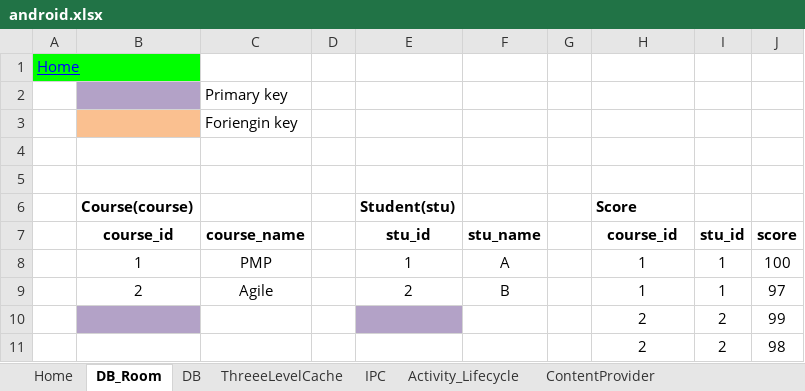
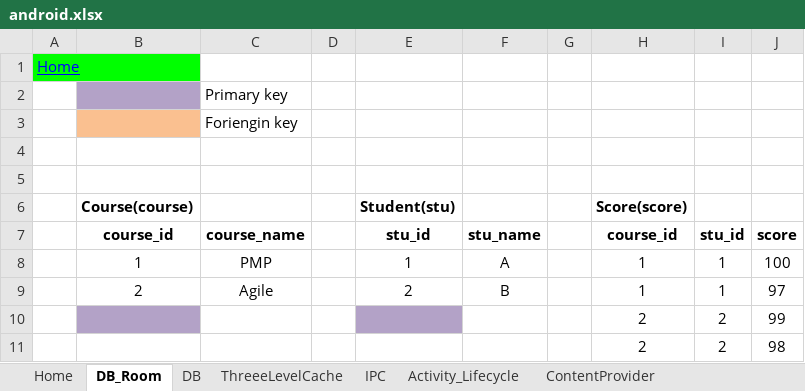
Before and after one commit to YingVickyCao/AndroidAboutDemos, an Excel workbook: doc/android.xlsx, sheet DB_Room, drawn as a sheet; values as stored, in another font and other column widths than the file's, no borders; the diff names each change by its address in the sheet, - before the commit and + after, or states it on an @@ line.

Commit message:
Update android.xlsx

```diff
--- a/doc/android.xlsx (sheet DB_Room)
+++ b/doc/android.xlsx (sheet DB_Room)
-H6: Score
+H6: Score(score)
```
